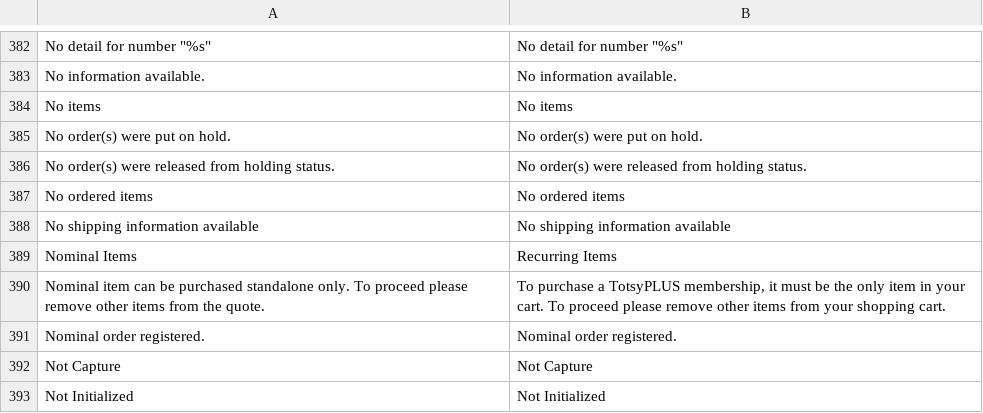
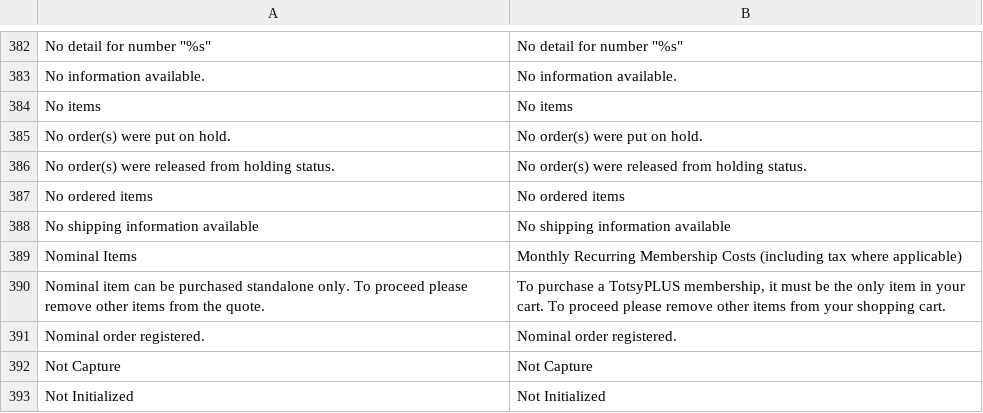
Before and after one commit to Totsy/Totsy-Magento, a CSV file: app/locale/en_US/Mage_Sales.csv, drawn as a sheet; only a part is shown, gaps mark what is left out.

```diff
--- a/app/locale/en_US/Mage_Sales.csv
+++ b/app/locale/en_US/Mage_Sales.csv
@@ -388,3 +388,3 @@
 "No shipping information available","No shipping information available"
-"Nominal Items","Recurring Items"
+"Nominal Items","Monthly Recurring Membership Costs (including tax where applicable)"
 "Nominal item can be purchased standalone only. To proceed please remove other items from the quote.","To purchase a TotsyPLUS membership, it must be the only item in your cart. To proceed please remove other items from your shopping cart."
```
Also changed, not shown: 1 other file.
